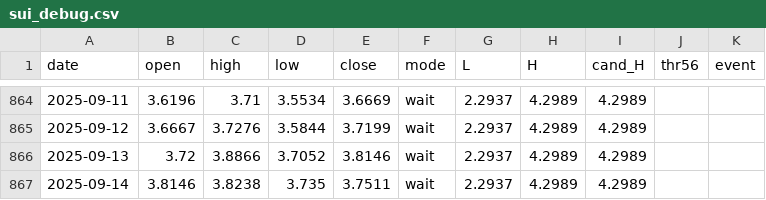
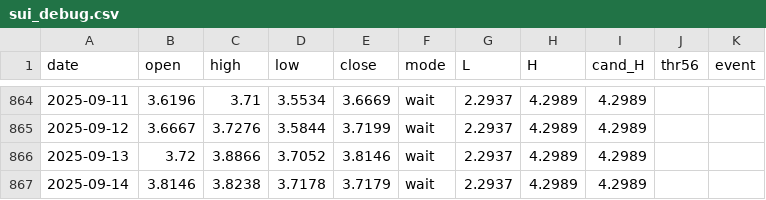
Before and after one commit to Logani-bot/omg, a CSV file: output/sui_debug.csv, drawn as a sheet; only a part is shown, gaps mark what is left out.

```diff
--- a/output/sui_debug.csv
+++ b/output/sui_debug.csv
@@ -866,2 +866,2 @@ date,open,high,low,close,mode,L,H,cand_H,thr56,event
 2025-09-13,3.72,3.8866,3.7052,3.8146,wait,2.2937,4.2989,4.2989,,
-2025-09-14,3.8146,3.8238,3.735,3.7511,wait,2.2937,4.2989,4.2989,,
+2025-09-14,3.8146,3.8238,3.7178,3.7179,wait,2.2937,4.2989,4.2989,,
```
Also changed, not shown: 11 other files.
